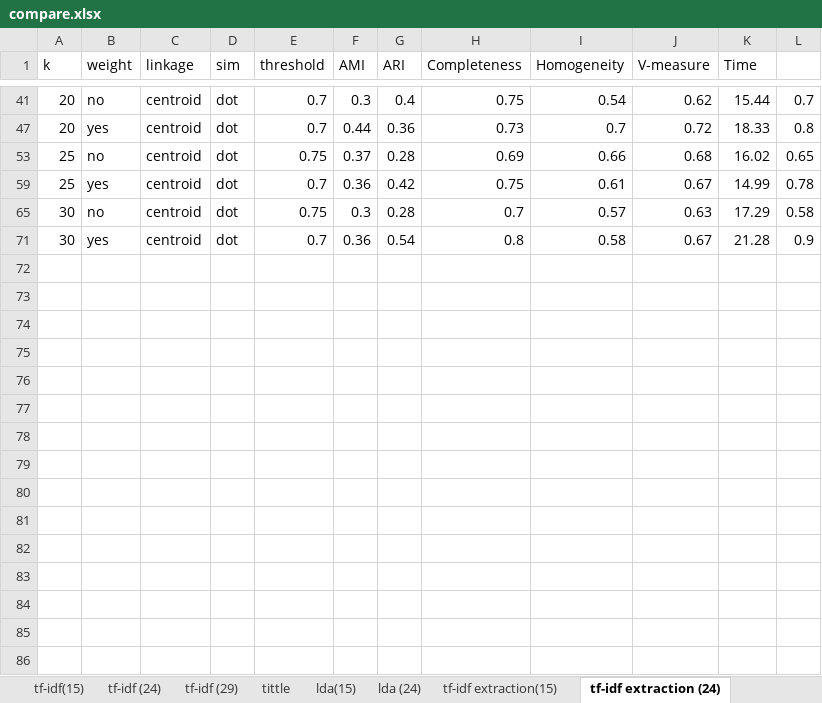
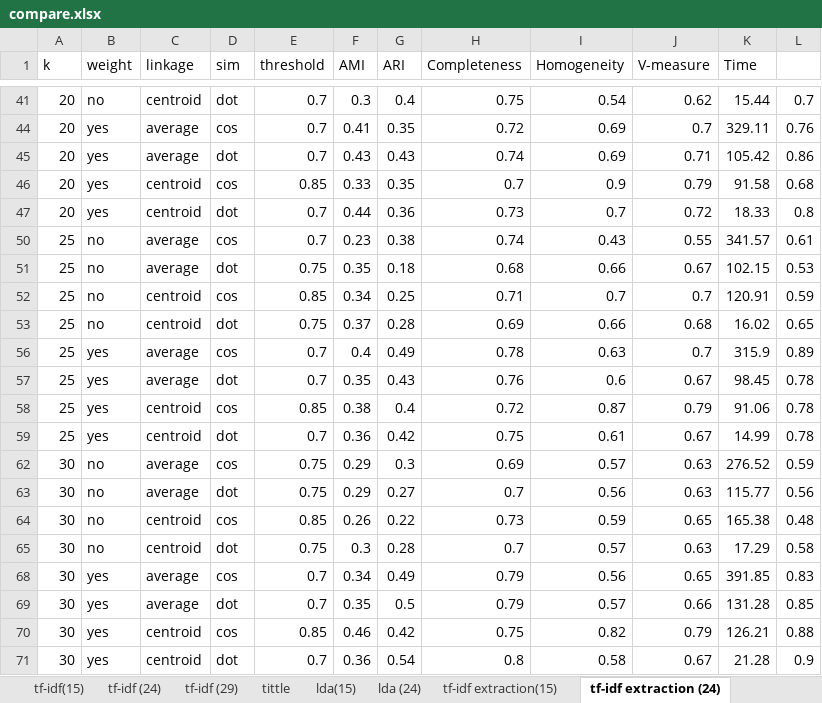
Before and after one commit to ZhongTing/HotTopicDetection, an Excel workbook: log/clustering_log/AgglomerativeClustering/compare.xlsx, sheet tf-idf extraction (24), drawn as a sheet; only a part is shown, gaps mark what is left out; values as stored, in another font and other column widths than the file's, no borders; the diff covers the shown part only; the diff names each change by its address in the sheet, - before the commit and + after, or states it on an @@ line.

```diff
--- a/log/clustering_log/AgglomerativeClustering/compare.xlsx (sheet tf-idf extraction (24))
+++ b/log/clustering_log/AgglomerativeClustering/compare.xlsx (sheet tf-idf extraction (24))
@@ row 44 unhidden: 20 | yes | average | cos | 0.7 | 0.41 | 0.35 | 0.72 | 0.69 | 0.7 | 329.11 | 0.76 @@
@@ row 45 unhidden: 20 | yes | average | dot | 0.7 | 0.43 | 0.43 | 0.74 | 0.69 | 0.71 | 105.42 | 0.86 @@
@@ row 46 unhidden: 20 | yes | centroid | cos | 0.85 | 0.33 | 0.35 | 0.7 | 0.9 | 0.79 | 91.58 | 0.68 @@
@@ row 50 unhidden: 25 | no | average | cos | 0.7 | 0.23 | 0.38 | 0.74 | 0.43 | 0.55 | 341.57 | 0.61 @@
@@ row 51 unhidden: 25 | no | average | dot | 0.75 | 0.35 | 0.18 | 0.68 | 0.66 | 0.67 | 102.15 | 0.53 @@
@@ row 52 unhidden: 25 | no | centroid | cos | 0.85 | 0.34 | 0.25 | 0.71 | 0.7 | 0.7 | 120.91 | 0.59 @@
@@ row 56 unhidden: 25 | yes | average | cos | 0.7 | 0.4 | 0.49 | 0.78 | 0.63 | 0.7 | 315.9 | 0.89 @@
@@ row 57 unhidden: 25 | yes | average | dot | 0.7 | 0.35 | 0.43 | 0.76 | 0.6 | 0.67 | 98.45 | 0.78 @@
@@ row 58 unhidden: 25 | yes | centroid | cos | 0.85 | 0.38 | 0.4 | 0.72 | 0.87 | 0.79 | 91.06 | 0.78 @@
@@ row 62 unhidden: 30 | no | average | cos | 0.75 | 0.29 | 0.3 | 0.69 | 0.57 | 0.63 | 276.52 | 0.59 @@
@@ row 63 unhidden: 30 | no | average | dot | 0.75 | 0.29 | 0.27 | 0.7 | 0.56 | 0.63 | 115.77 | 0.56 @@
@@ row 64 unhidden: 30 | no | centroid | cos | 0.85 | 0.26 | 0.22 | 0.73 | 0.59 | 0.65 | 165.38 | 0.48 @@
@@ row 68 unhidden: 30 | yes | average | cos | 0.7 | 0.34 | 0.49 | 0.79 | 0.56 | 0.65 | 391.85 | 0.83 @@
@@ row 69 unhidden: 30 | yes | average | dot | 0.7 | 0.35 | 0.5 | 0.79 | 0.57 | 0.66 | 131.28 | 0.85 @@
@@ row 70 unhidden: 30 | yes | centroid | cos | 0.85 | 0.46 | 0.42 | 0.75 | 0.82 | 0.79 | 126.21 | 0.88 @@
```
Also changed, not shown: 21 hidden or unhidden rows elsewhere in this sheet, sheet lda (24), sheet linkage 比較, sheet lda(15), sheet tf-idf extraction(15), sheet Ratio (29), sheet Ratio(15), 1 more sheet, other sheet tabs, formulas that keep their value, charts or pictures.
